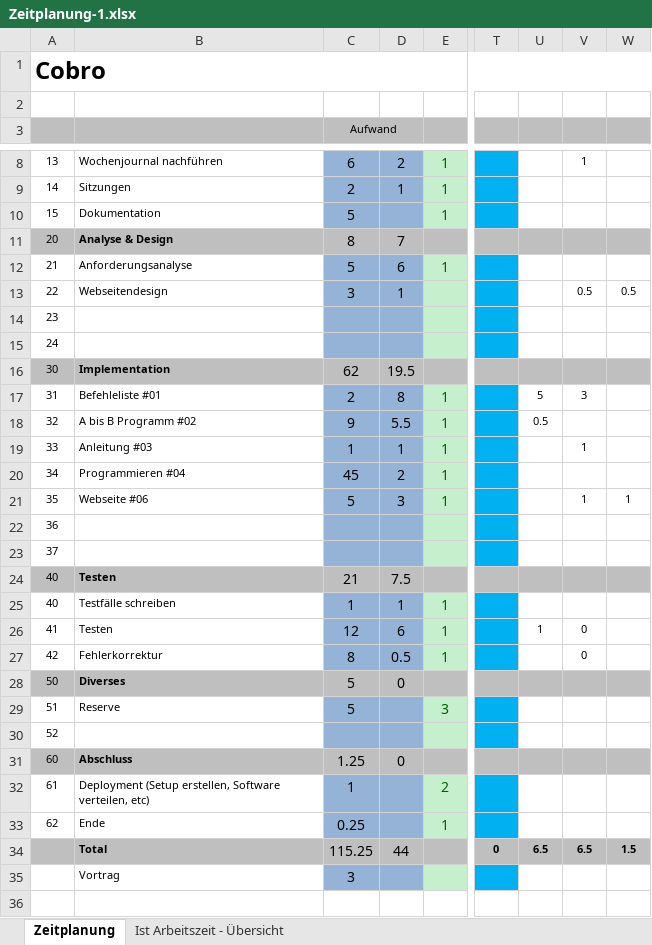
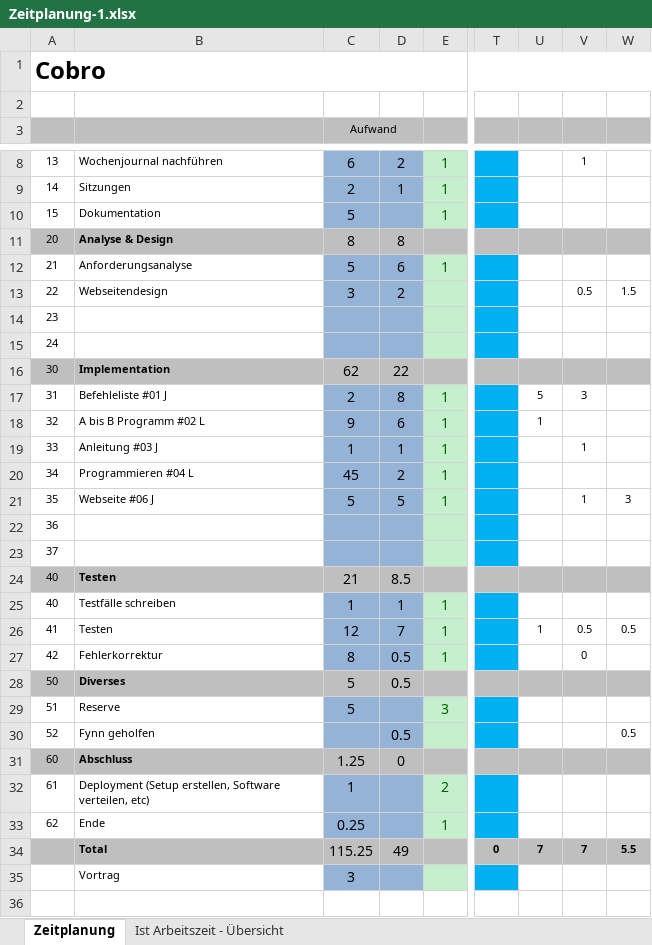
Before and after one commit to Zuloi/cobro, an Excel workbook: doc/Zeitplanung-1.xlsx, sheet Zeitplanung, drawn as a sheet; only a part is shown, gaps mark what is left out; values as stored, in another font and other column widths than the file's, no borders; the diff names each change by its address in the sheet, - before the commit and + after, or states it on an @@ line.

```diff
--- a/doc/Zeitplanung-1.xlsx (sheet Zeitplanung)
+++ b/doc/Zeitplanung-1.xlsx (sheet Zeitplanung)
-D11: 7
+D11: 8
-D13: 1
+D13: 2
-W13: 0.5
+W13: 1.5
-D16: 19.5
+D16: 22
-B17: Befehleliste #01
+B17: Befehleliste #01 J
-B18: A bis B Programm #02
+B18: A bis B Programm #02 L
-D18: 5.5
+D18: 6
-U18: 0.5
+U18: 1
-B19: Anleitung #03
+B19: Anleitung #03 J
-B20: Programmieren #04
+B20: Programmieren #04 L
-B21: Webseite #06
+B21: Webseite #06 J
-D21: 3
+D21: 5
-W21: 1
+W21: 3
-D24: 7.5
+D24: 8.5
-D26: 6
+D26: 7
-V26: 0
+V26: 0.5
-W26: (empty)
+W26: 0.5
-D28: 0
+D28: 0.5
-B30: (empty)
+B30: Fynn geholfen
-D30: (empty)
+D30: 0.5
-W30: (empty)
+W30: 0.5
-D34: 44
+D34: 49
-U34: 6.5
+U34: 7
-V34: 6.5
+V34: 7
-W34: 1.5
+W34: 5.5
```
Also changed, not shown: sheet Ist Arbeitszeit - Übersicht, charts or pictures, 3 other files.
